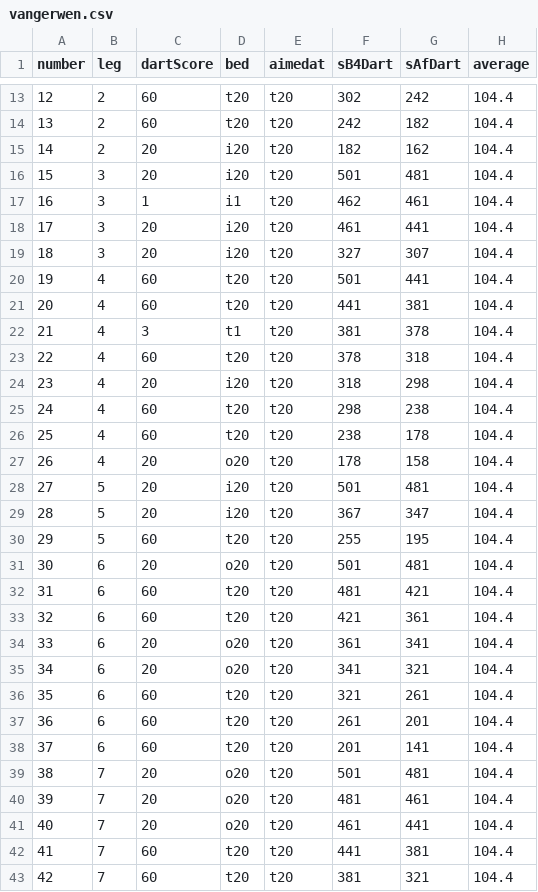
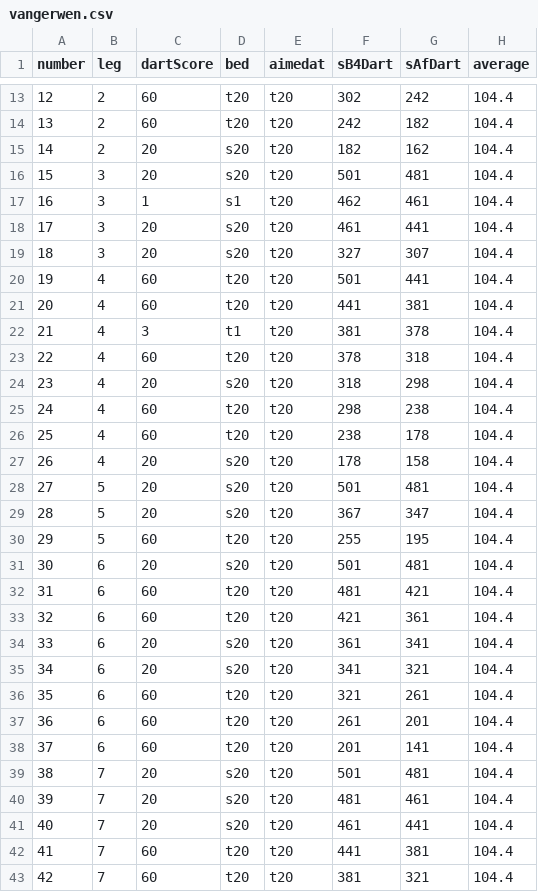
Before and after one commit to gavinmcg1/CT413-FYP-Dartbot, a CSV file: vangerwen.csv, drawn as a sheet; only a part is shown, gaps mark what is left out; the diff covers the shown part only.

```diff
--- a/vangerwen.csv
+++ b/vangerwen.csv
@@ -14,7 +14,7 @@ number,leg,dartScore,bed,aimedat,sB4Dart,sAfDart,average
 13,2,60,t20,t20,242,182,104.4
-14,2,20,i20,t20,182,162,104.4
-15,3,20,i20,t20,501,481,104.4
-16,3,1,i1,t20,462,461,104.4
-17,3,20,i20,t20,461,441,104.4
-18,3,20,i20,t20,327,307,104.4
+14,2,20,s20,t20,182,162,104.4
+15,3,20,s20,t20,501,481,104.4
+16,3,1,s1,t20,462,461,104.4
+17,3,20,s20,t20,461,441,104.4
+18,3,20,s20,t20,327,307,104.4
 19,4,60,t20,t20,501,441,104.4
@@ -23,14 +23,14 @@ number,leg,dartScore,bed,aimedat,sB4Dart,sAfDart,average
 22,4,60,t20,t20,378,318,104.4
-23,4,20,i20,t20,318,298,104.4
+23,4,20,s20,t20,318,298,104.4
 24,4,60,t20,t20,298,238,104.4
 25,4,60,t20,t20,238,178,104.4
-26,4,20,o20,t20,178,158,104.4
-27,5,20,i20,t20,501,481,104.4
-28,5,20,i20,t20,367,347,104.4
+26,4,20,s20,t20,178,158,104.4
+27,5,20,s20,t20,501,481,104.4
+28,5,20,s20,t20,367,347,104.4
 29,5,60,t20,t20,255,195,104.4
-30,6,20,o20,t20,501,481,104.4
+30,6,20,s20,t20,501,481,104.4
 31,6,60,t20,t20,481,421,104.4
 32,6,60,t20,t20,421,361,104.4
-33,6,20,o20,t20,361,341,104.4
-34,6,20,o20,t20,341,321,104.4
+33,6,20,s20,t20,361,341,104.4
+34,6,20,s20,t20,341,321,104.4
 35,6,60,t20,t20,321,261,104.4
@@ -38,5 +38,5 @@ number,leg,dartScore,bed,aimedat,sB4Dart,sAfDart,average
 37,6,60,t20,t20,201,141,104.4
-38,7,20,o20,t20,501,481,104.4
-39,7,20,o20,t20,481,461,104.4
-40,7,20,o20,t20,461,441,104.4
+38,7,20,s20,t20,501,481,104.4
+39,7,20,s20,t20,481,461,104.4
+40,7,20,s20,t20,461,441,104.4
 41,7,60,t20,t20,441,381,104.4
```
Also changed, not shown: 23 edited cells elsewhere in this file, anderson v mvg.csv, anderson.csv, 3 other files.
